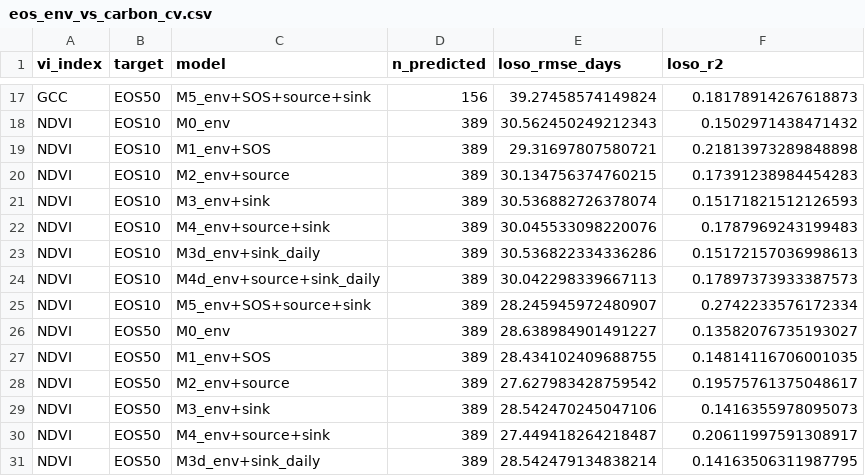
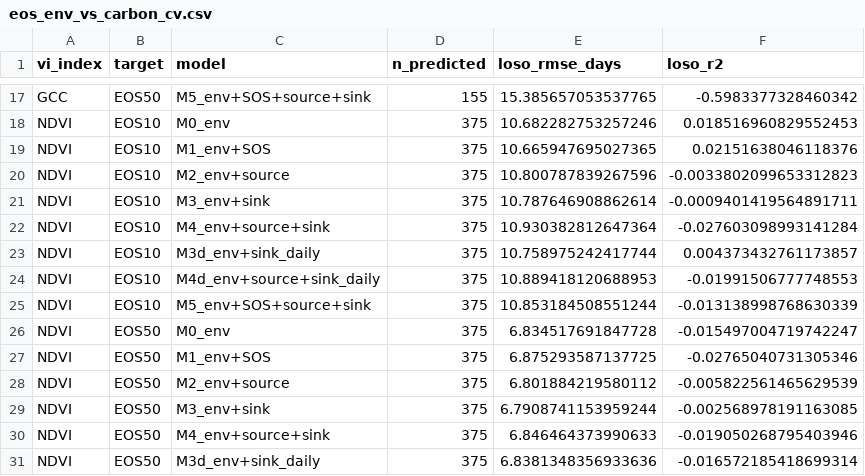
Before and after one commit to Francesco-Grossi/Flux_sentinel_dendro_NSC, a CSV file: data/eos_env_vs_carbon_cv.csv, drawn as a sheet; only a part is shown, gaps mark what is left out; the diff covers the shown part only; the diff names each change by its address in the sheet, - before the commit and + after, or states it on an @@ line.

```diff
--- a/data/eos_env_vs_carbon_cv.csv
+++ b/data/eos_env_vs_carbon_cv.csv
-D17 (n_predicted): 156
+D17 (n_predicted): 155
-E17 (loso_rmse_days): 39.27458574149824
+E17 (loso_rmse_days): 15.385657053537765
-F17 (loso_r2): 0.18178914267618873
+F17 (loso_r2): -0.5983377328460342
-D18:D31 (n_predicted): 389
+D18:D31 (n_predicted): 375
-E18 (loso_rmse_days): 30.562450249212343
+E18 (loso_rmse_days): 10.682282753257246
-F18 (loso_r2): 0.1502971438471432
+F18 (loso_r2): 0.018516960829552453
-E19 (loso_rmse_days): 29.31697807580721
+E19 (loso_rmse_days): 10.665947695027365
-F19 (loso_r2): 0.21813973289848898
+F19 (loso_r2): 0.02151638046118376
-E20 (loso_rmse_days): 30.134756374760215
+E20 (loso_rmse_days): 10.800787839267596
-F20 (loso_r2): 0.17391238984454283
+F20 (loso_r2): -0.0033802099653312823
-E21 (loso_rmse_days): 30.536882726378074
+E21 (loso_rmse_days): 10.787646908862614
-F21 (loso_r2): 0.15171821512126593
+F21 (loso_r2): -0.0009401419564891711
-E22 (loso_rmse_days): 30.045533098220076
+E22 (loso_rmse_days): 10.930382812647364
-F22 (loso_r2): 0.1787969243199483
+F22 (loso_r2): -0.027603098993141284
-E23 (loso_rmse_days): 30.536822334336286
+E23 (loso_rmse_days): 10.758975242417744
-F23 (loso_r2): 0.15172157036998613
+F23 (loso_r2): 0.004373432761173857
-E24 (loso_rmse_days): 30.042298339667113
+E24 (loso_rmse_days): 10.889418120688953
-F24 (loso_r2): 0.17897373933387573
+F24 (loso_r2): -0.01991506777748553
-E25 (loso_rmse_days): 28.245945972480907
+E25 (loso_rmse_days): 10.853184508551244
-F25 (loso_r2): 0.2742233576172334
+F25 (loso_r2): -0.013138998768630339
-E26 (loso_rmse_days): 28.638984901491227
+E26 (loso_rmse_days): 6.834517691847728
-F26 (loso_r2): 0.13582076735193027
+F26 (loso_r2): -0.015497004719742247
-E27 (loso_rmse_days): 28.434102409688755
+E27 (loso_rmse_days): 6.875293587137725
-F27 (loso_r2): 0.14814116706001035
+F27 (loso_r2): -0.02765040731305346
-E28 (loso_rmse_days): 27.627983428759542
+E28 (loso_rmse_days): 6.801884219580112
-F28 (loso_r2): 0.19575761375048617
+F28 (loso_r2): -0.005822561465629539
-E29 (loso_rmse_days): 28.542470245047106
+E29 (loso_rmse_days): 6.7908741153959244
-F29 (loso_r2): 0.1416355978095073
+F29 (loso_r2): -0.002568978191163085
-E30 (loso_rmse_days): 27.449418264218487
+E30 (loso_rmse_days): 6.846464373990633
-F30 (loso_r2): 0.20611997591308917
+F30 (loso_r2): -0.019050268795403946
-E31 (loso_rmse_days): 28.542479134838214
+E31 (loso_rmse_days): 6.8381348356933636
-F31 (loso_r2): 0.14163506311987795
+F31 (loso_r2): -0.016572185418699314
```
Also changed, not shown: 147 edited cells elsewhere in this file, data/eos_env_vs_carbon_comparison.csv, data/eos_env_vs_carbon_lrt.csv, 47 other files.
